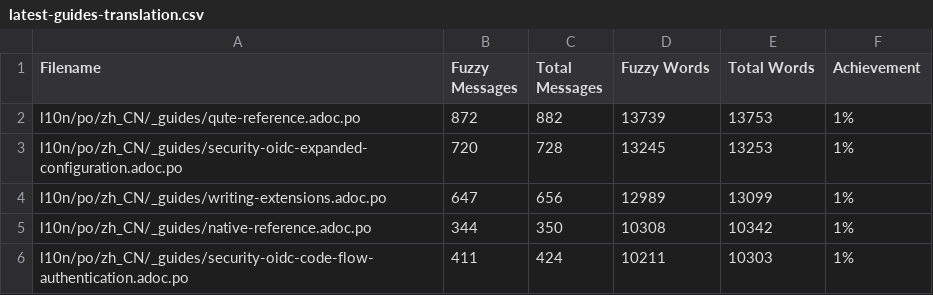
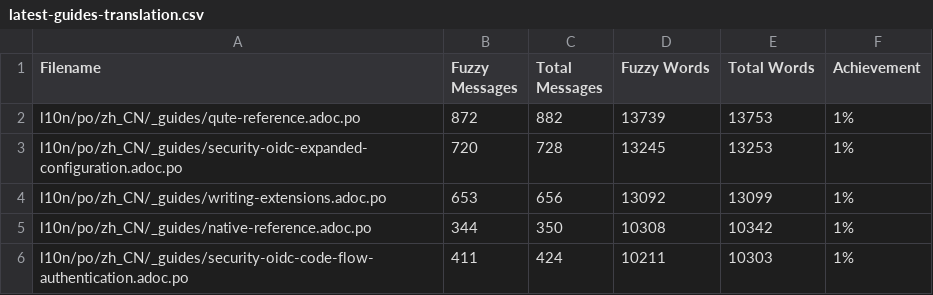
Before and after one commit to quarkusio/cn.quarkus.io, a CSV file: l10n/stats/latest-guides-translation.csv, drawn as a sheet; only a part is shown.

```diff
--- a/l10n/stats/latest-guides-translation.csv
+++ b/l10n/stats/latest-guides-translation.csv
@@ -3,3 +3,3 @@ l10n/po/zh_CN/_guides/qute-reference.adoc.po, 872, 882, 13739, 13753, 1%
 l10n/po/zh_CN/_guides/security-oidc-expanded-configuration.adoc.po, 720, 728, 13245, 13253, 1%
-l10n/po/zh_CN/_guides/writing-extensions.adoc.po, 647, 656, 12989, 13099, 1%
+l10n/po/zh_CN/_guides/writing-extensions.adoc.po, 653, 656, 13092, 13099, 1%
 l10n/po/zh_CN/_guides/native-reference.adoc.po, 344, 350, 10308, 10342, 1%
```
Also changed, not shown: l10n/stats/posts-translation.csv.
